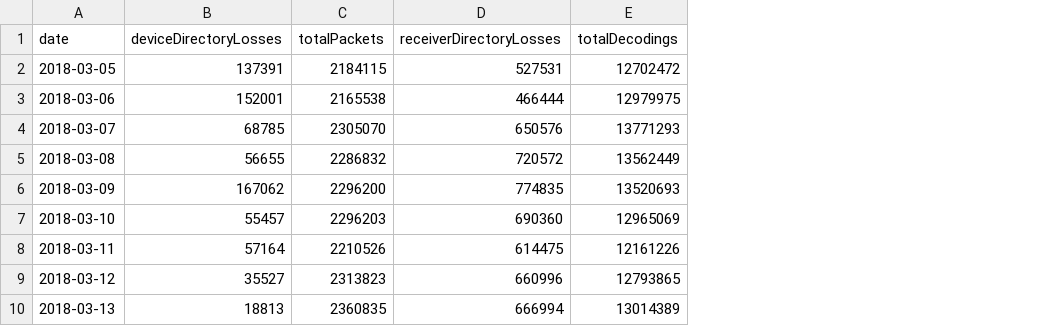
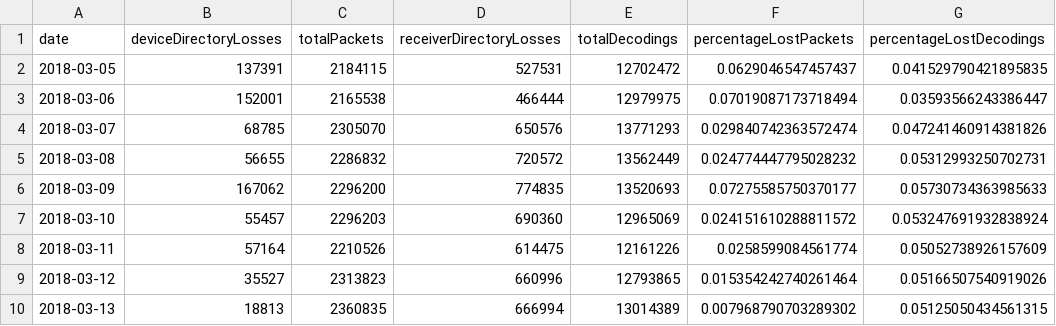
Before and after one commit to usc-sail/tiles-dataset-release, a CSV file: paper/data/tikz/hoots-packet-losses.csv, drawn as a sheet; only a part is shown; the diff names each change by its address in the sheet, - before the commit and + after, or states it on an @@ line.

Commit message:
Added percentages of lost packets

```diff
--- a/paper/data/tikz/hoots-packet-losses.csv
+++ b/paper/data/tikz/hoots-packet-losses.csv
+column F (percentageLostPackets), rows 2-10: 0.0629046547457437 | 0.07019087173718494 | 0.029840742363572474 | 0.024774447795028232 | 0.07275585750370177 | 0.024151610288811572 | 0.0258599084561774 | 0.015354242740261464 | 0.007968790703289302
+column G (percentageLostDecodings), rows 2-10: 0.041529790421895835 | 0.03593566243386447 | 0.047241460914381826 | 0.05312993250702731 | 0.05730734363985633 | 0.053247691932838924 | 0.05052738926157609 | 0.05166507540919026 | 0.05125050434561315
```
